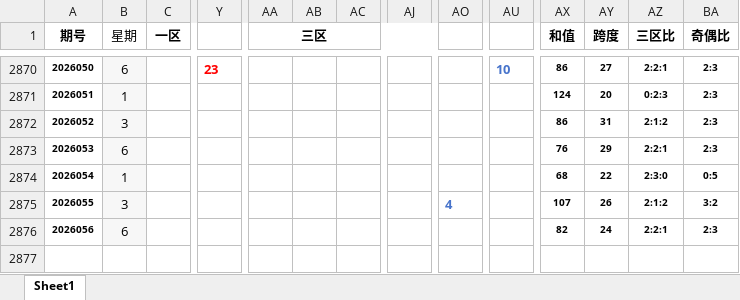
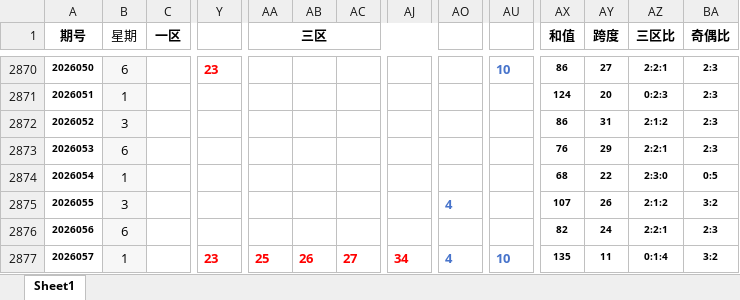
Before and after one commit to hope6768/sclll, an Excel workbook: 大乐透.xlsx, sheet Sheet1, drawn as a sheet; only a part is shown, gaps mark what is left out; values as stored, in another font and other column widths than the file's, no borders; rows hold the shown columns only; the diff names each change by its address in the sheet, - before the commit and + after, or states it on an @@ line.

Commit message:
Add files via upload

```diff
--- a/大乐透.xlsx (sheet Sheet1)
+++ b/大乐透.xlsx (sheet Sheet1)
+row 2877: 2026057 | 1 |  | 23 | 25 | 26 | 27 | 34 | 4 | 10 | 135 | 11 | 0:1:4 | 3:2
```
